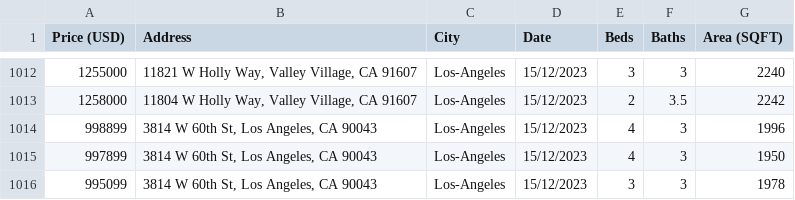
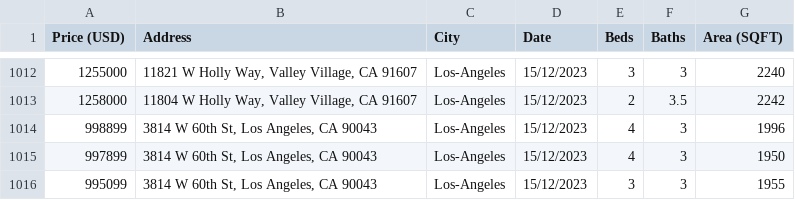
Before and after one commit to darthvader55/mlModel_fork2, a CSV file: ModelFiles/originaldata.csv, drawn as a sheet; only a part is shown, gaps mark what is left out.

Commit message:
more data has come in

```diff
--- a/ModelFiles/originaldata.csv
+++ b/ModelFiles/originaldata.csv
@@ -1015,2 +1015,2 @@ Price (USD),Address,City,Date,Beds,Baths,Area (SQFT)
 997899,"3814 W 60th St, Los Angeles, CA 90043",Los-Angeles,15/12/2023,4,3,1950
-995099,"3814 W 60th St, Los Angeles, CA 90043",Los-Angeles,15/12/2023,3,3,1978
+995099,"3814 W 60th St, Los Angeles, CA 90043",Los-Angeles,15/12/2023,3,3,1955
```
